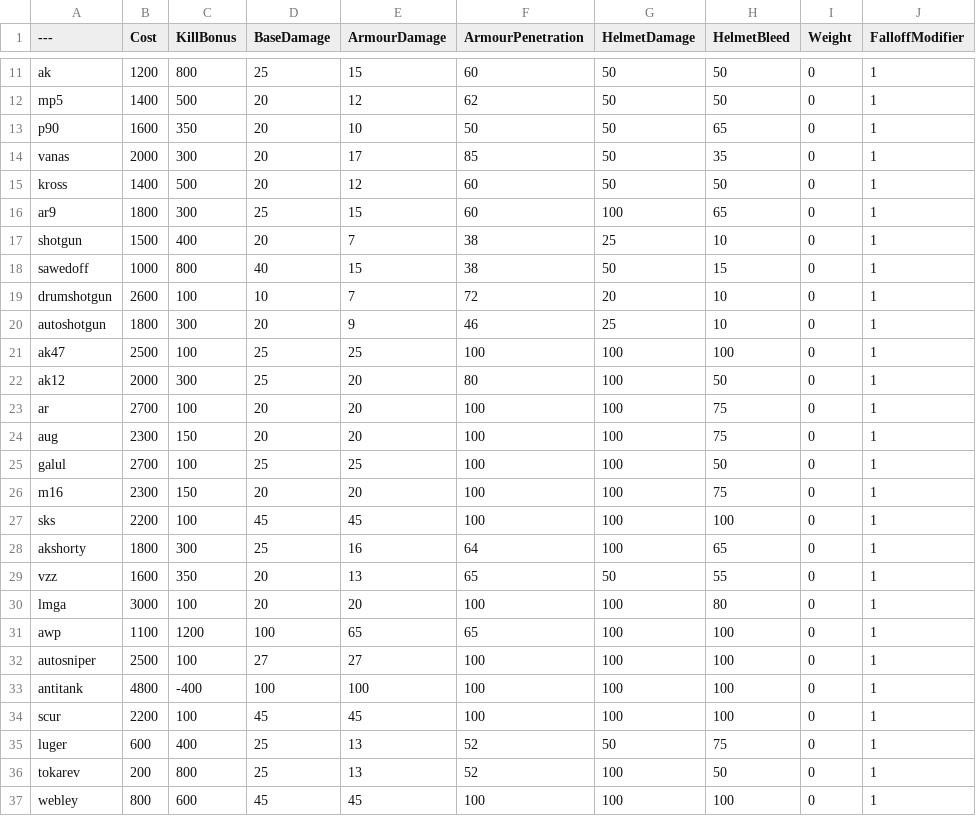
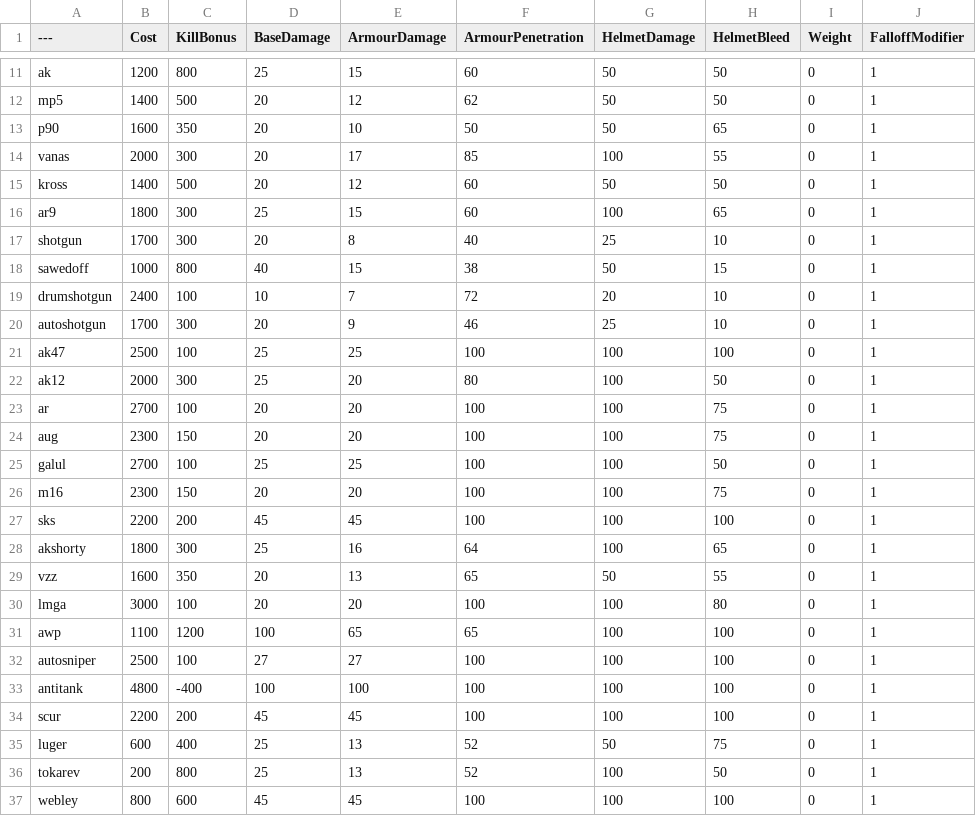
Before and after one commit to blippyblop/BalancingTable, a CSV file: BalancingTable.csv, drawn as a sheet; only a part is shown, gaps mark what is left out; the diff names each change by its address in the sheet, - before the commit and + after, or states it on an @@ line.

Commit message:
Update BalancingTable.csv
- Famas given comparable headshot stats to AK12
- shotgun returned to 40 penetration at $1700
- spas reduced to $1700
- saiga reduced to $2400
- SKS and Scar given correct kill rewards

```diff
--- a/BalancingTable.csv
+++ b/BalancingTable.csv
-G14 (HelmetDamage): 50
+G14 (HelmetDamage): 100
-H14 (HelmetBleed): 35
+H14 (HelmetBleed): 55
-B17 (Cost): 1500
+B17 (Cost): 1700
-C17 (KillBonus): 400
+C17 (KillBonus): 300
-E17 (ArmourDamage): 7
+E17 (ArmourDamage): 8
-F17 (ArmourPenetration): 38
+F17 (ArmourPenetration): 40
-B19 (Cost): 2600
+B19 (Cost): 2400
-B20 (Cost): 1800
+B20 (Cost): 1700
-C27 (KillBonus): 100
+C27 (KillBonus): 200
-C34 (KillBonus): 100
+C34 (KillBonus): 200
```
